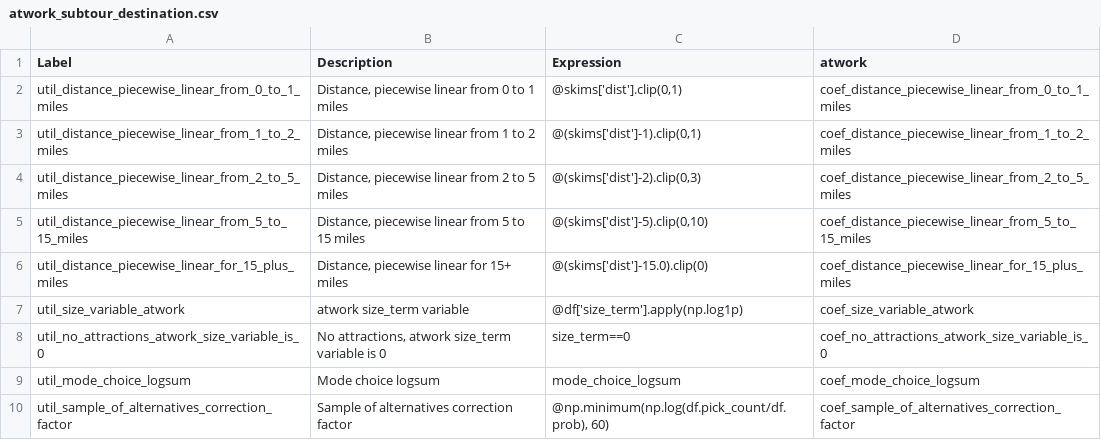
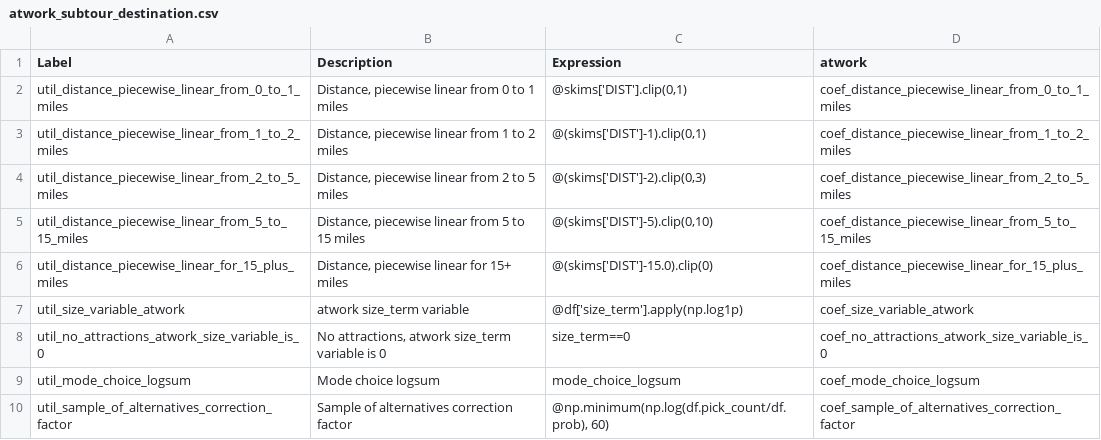
Before and after one commit to wsp-sag/lighthouse, a CSV file: model/configs/atwork_subtour_destination.csv, drawn as a sheet.

```diff
--- a/model/configs/atwork_subtour_destination.csv
+++ b/model/configs/atwork_subtour_destination.csv
@@ -1,7 +1,7 @@
 Label,Description,Expression,atwork
-util_distance_piecewise_linear_from_0_to_1_miles,"Distance, piecewise linear from 0 to 1 miles","@skims['dist'].clip(0,1)",coef_distance_piecewise_linear_from_0_to_1_miles
-util_distance_piecewise_linear_from_1_to_2_miles,"Distance, piecewise linear from 1 to 2 miles","@(skims['dist']-1).clip(0,1)",coef_distance_piecewise_linear_from_1_to_2_miles
-util_distance_piecewise_linear_from_2_to_5_miles,"Distance, piecewise linear from 2 to 5 miles","@(skims['dist']-2).clip(0,3)",coef_distance_piecewise_linear_from_2_to_5_miles
-util_distance_piecewise_linear_from_5_to_15_miles,"Distance, piecewise linear from 5 to 15 miles","@(skims['dist']-5).clip(0,10)",coef_distance_piecewise_linear_from_5_to_15_miles
-util_distance_piecewise_linear_for_15_plus_miles,"Distance, piecewise linear for 15+ miles",@(skims['dist']-15.0).clip(0),coef_distance_piecewise_linear_for_15_plus_miles
+util_distance_piecewise_linear_from_0_to_1_miles,"Distance, piecewise linear from 0 to 1 miles","@skims['DIST'].clip(0,1)",coef_distance_piecewise_linear_from_0_to_1_miles
+util_distance_piecewise_linear_from_1_to_2_miles,"Distance, piecewise linear from 1 to 2 miles","@(skims['DIST']-1).clip(0,1)",coef_distance_piecewise_linear_from_1_to_2_miles
+util_distance_piecewise_linear_from_2_to_5_miles,"Distance, piecewise linear from 2 to 5 miles","@(skims['DIST']-2).clip(0,3)",coef_distance_piecewise_linear_from_2_to_5_miles
+util_distance_piecewise_linear_from_5_to_15_miles,"Distance, piecewise linear from 5 to 15 miles","@(skims['DIST']-5).clip(0,10)",coef_distance_piecewise_linear_from_5_to_15_miles
+util_distance_piecewise_linear_for_15_plus_miles,"Distance, piecewise linear for 15+ miles",@(skims['DIST']-15.0).clip(0),coef_distance_piecewise_linear_for_15_plus_miles
 util_size_variable_atwork,atwork size_term variable,"@df['size_term'].apply(np.log1p)",coef_size_variable_atwork
```
Also changed, not shown: model/configs/annotate_persons_school.csv, model/configs/annotate_persons_workplace.csv, 12 other files.
